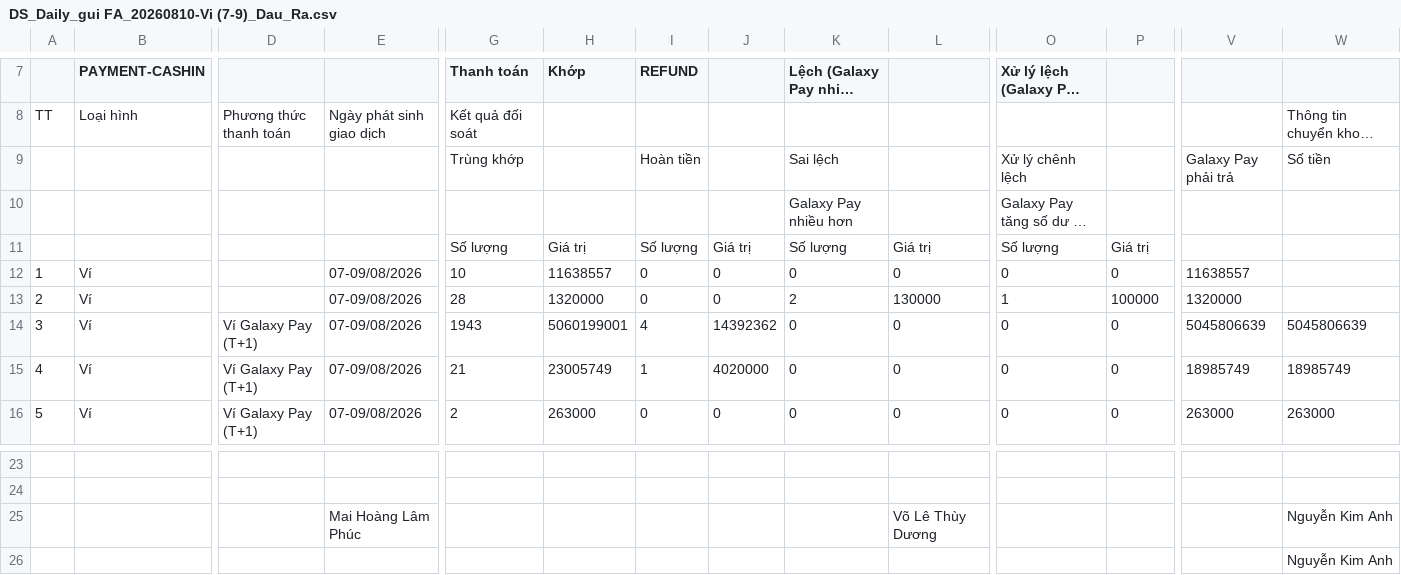
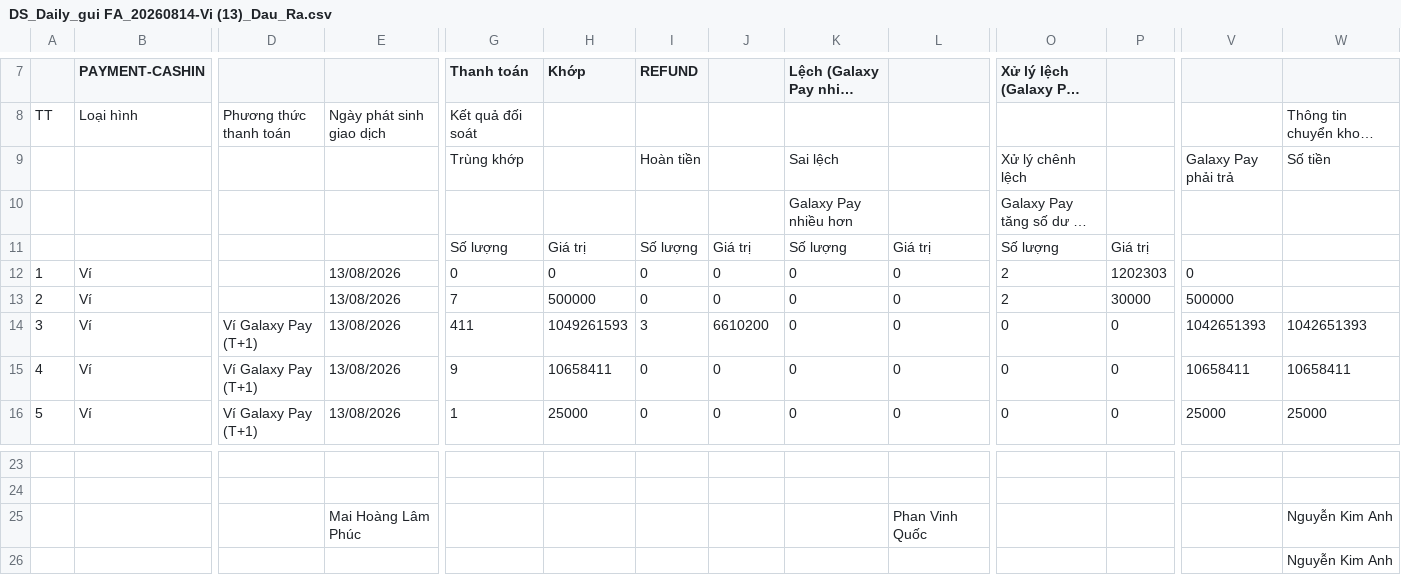
Before and after one commit to galaxypayvn/Reconciliation-Tool, a CSV file: csv_recon_report/DS_Daily_gui FA_20260814-Vi (13)_Dau_Ra.csv (was csv_recon_report/DS_Daily_gui FA_20260810-Vi (7-9)_Dau_Ra.csv), drawn as a sheet; only a part is shown, gaps mark what is left out; long unchanged cells end in …; the diff covers the shown part only; the diff names each change by its address in the sheet, - before the commit and + after, or states it on an @@ line.

```diff
--- a/csv_recon_report/DS_Daily_gui FA_20260810-Vi (7-9)_Dau_Ra.csv
+++ b/csv_recon_report/DS_Daily_gui FA_20260814-Vi (13)_Dau_Ra.csv
-E12:E16: 07-09/08/2026
+E12:E16: 13/08/2026
-G12 (Thanh toán): 10
+G12 (Thanh toán): 0
-H12 (Khớp): 11638557
+H12 (Khớp): 0
-O12: 0
+O12: 2
-P12: 0
+P12: 1202303
-V12: 11638557
+V12: 0
-G13 (Thanh toán): 28
+G13 (Thanh toán): 7
-H13 (Khớp): 1320000
+H13 (Khớp): 500000
-K13 (Lệch (Galaxy Pay nhiều hơn)): 2
+K13 (Lệch (Galaxy Pay nhiều hơn)): 0
-L13: 130000
+L13: 0
-O13: 1
+O13: 2
-P13: 100000
+P13: 30000
-V13: 1320000
+V13: 500000
-G14 (Thanh toán): 1943
+G14 (Thanh toán): 411
-H14 (Khớp): 5060199001
+H14 (Khớp): 1049261593
-I14 (REFUND): 4
+I14 (REFUND): 3
-J14: 14392362
+J14: 6610200
-V14: 5045806639
+V14: 1042651393
-W14: 5045806639
+W14: 1042651393
-G15 (Thanh toán): 21
+G15 (Thanh toán): 9
-H15 (Khớp): 23005749
+H15 (Khớp): 10658411
-I15 (REFUND): 1
+I15 (REFUND): 0
-J15: 4020000
+J15: 0
-V15: 18985749
+V15: 10658411
-W15: 18985749
+W15: 10658411
-G16 (Thanh toán): 2
+G16 (Thanh toán): 1
-H16 (Khớp): 263000
+H16 (Khớp): 25000
-V16: 263000
+V16: 25000
-W16: 263000
+W16: 25000
-L25: Võ Lê Thùy Dương
+L25: Phan Vinh Quốc
```
Also changed, not shown: 14 edited cells elsewhere in this file, csv_recon_report/DS_Daily_gui FA_20260814-Vi (13)_Dau_Vao.csv, 32 other files.
